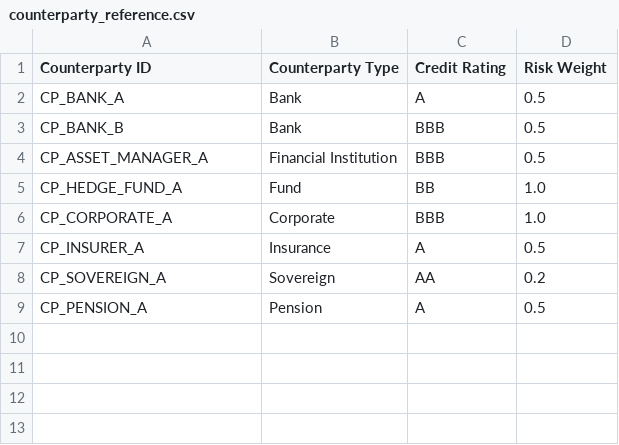
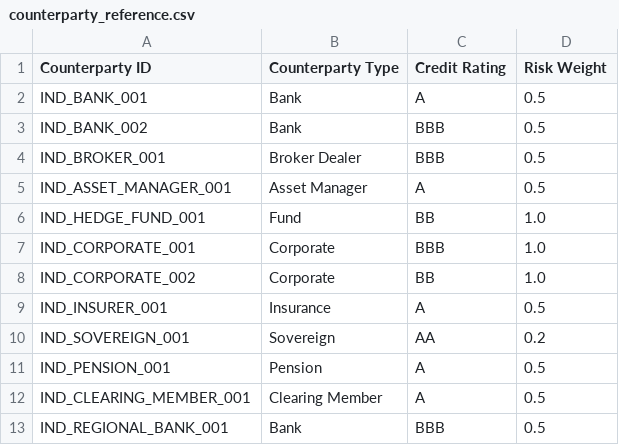
Before and after one commit to woxxhhni/CCR_Projects, a CSV file: data/counterparty_reference.csv, drawn as a sheet.

```diff
--- a/data/counterparty_reference.csv
+++ b/data/counterparty_reference.csv
@@ -1,9 +1,13 @@
 Counterparty ID,Counterparty Type,Credit Rating,Risk Weight
-CP_BANK_A,Bank,A,0.5
-CP_BANK_B,Bank,BBB,0.5
-CP_ASSET_MANAGER_A,Financial Institution,BBB,0.5
-CP_HEDGE_FUND_A,Fund,BB,1.0
-CP_CORPORATE_A,Corporate,BBB,1.0
-CP_INSURER_A,Insurance,A,0.5
-CP_SOVEREIGN_A,Sovereign,AA,0.2
-CP_PENSION_A,Pension,A,0.5
+IND_BANK_001,Bank,A,0.5
+IND_BANK_002,Bank,BBB,0.5
+IND_BROKER_001,Broker Dealer,BBB,0.5
+IND_ASSET_MANAGER_001,Asset Manager,A,0.5
+IND_HEDGE_FUND_001,Fund,BB,1.0
+IND_CORPORATE_001,Corporate,BBB,1.0
+IND_CORPORATE_002,Corporate,BB,1.0
+IND_INSURER_001,Insurance,A,0.5
+IND_SOVEREIGN_001,Sovereign,AA,0.2
+IND_PENSION_001,Pension,A,0.5
+IND_CLEARING_MEMBER_001,Clearing Member,A,0.5
+IND_REGIONAL_BANK_001,Bank,BBB,0.5
```
Also changed, not shown: data/collateral.csv, outputs/addon_detail.csv, 15 other files.
